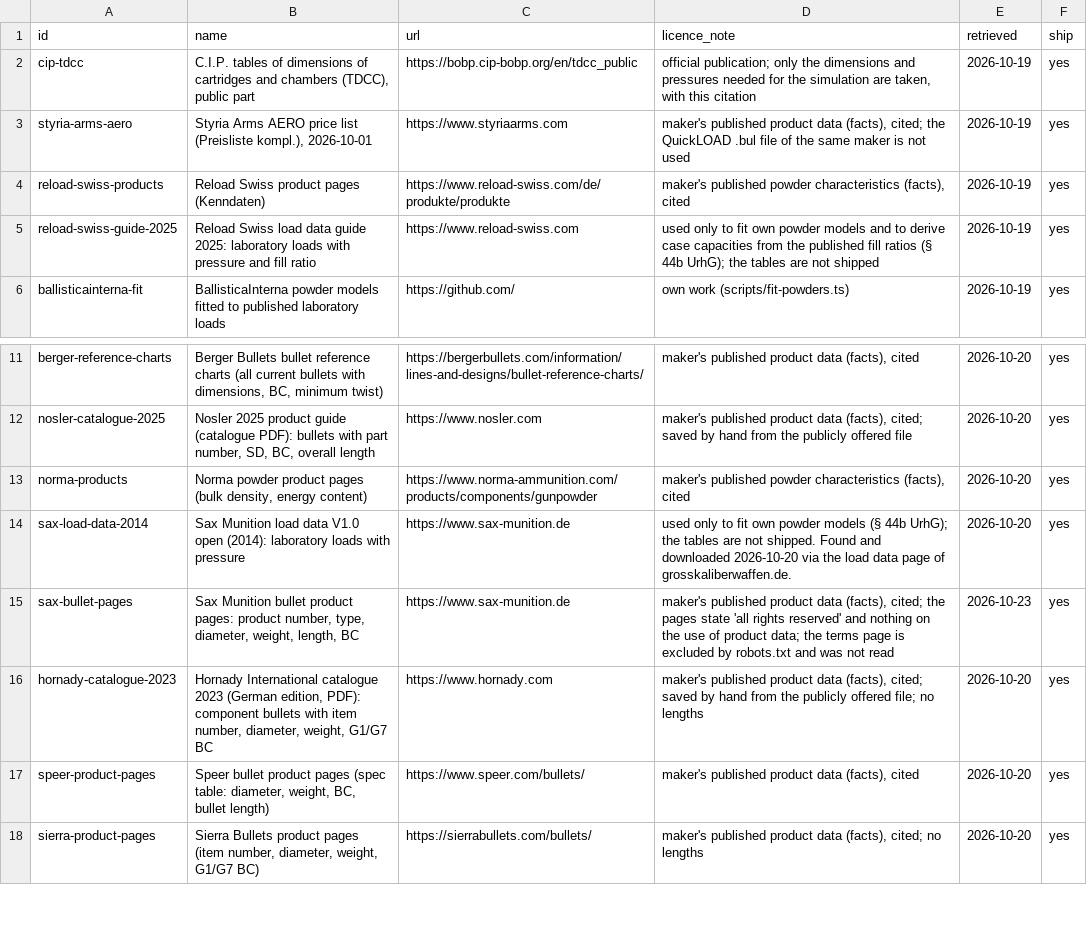
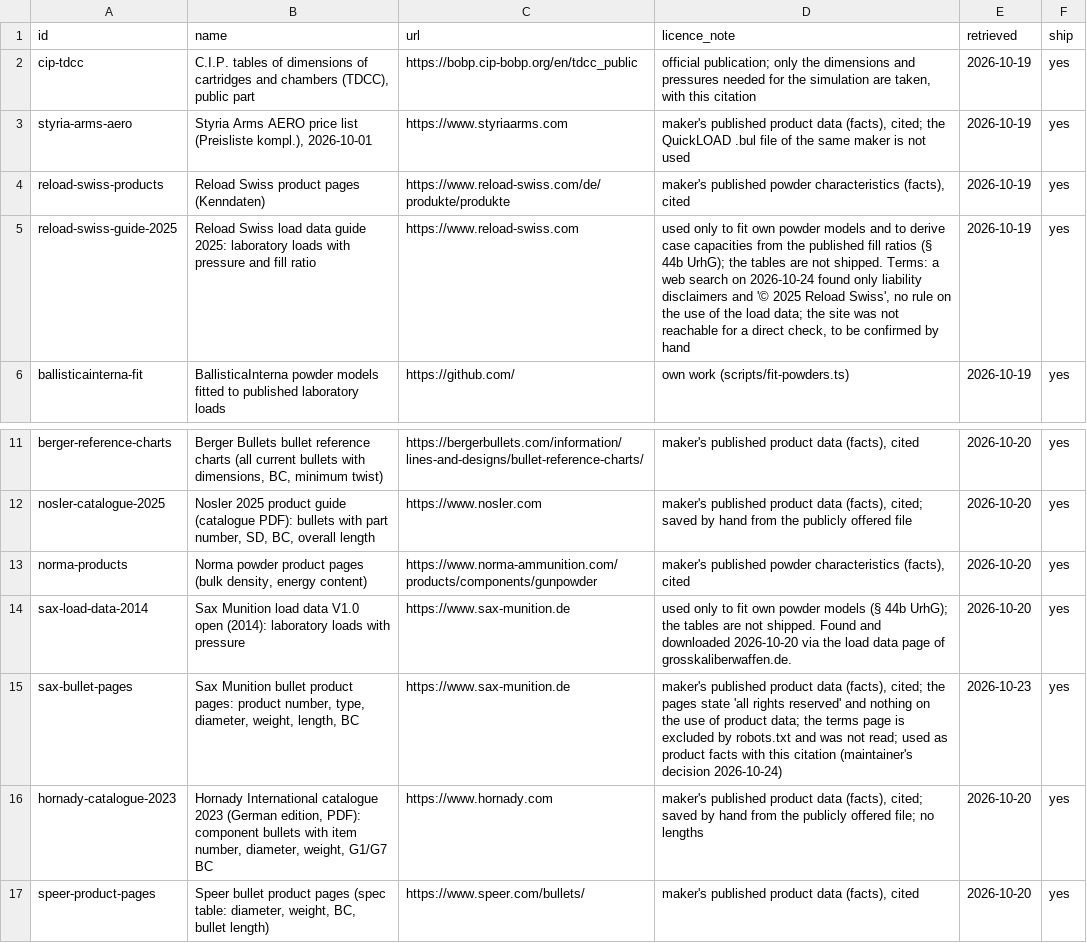
Before and after one commit to kiliankoller/ballistica-interna, a CSV file: data/sources.csv, drawn as a sheet; only a part is shown, gaps mark what is left out; the shorter side is filled out with more unchanged rows.

```diff
--- a/data/sources.csv
+++ b/data/sources.csv
@@ -4,3 +4,3 @@ styria-arms-aero,"Styria Arms AERO price list (Preisliste kompl.), 2026-10-01",h
 reload-swiss-products,"Reload Swiss product pages (Kenndaten)",https://www.reload-swiss.com/de/produkte/produkte,"maker's published powder characteristics (facts), cited",2026-10-19,yes
-reload-swiss-guide-2025,"Reload Swiss load data guide 2025: laboratory loads with pressure and fill ratio",https://www.reload-swiss.com,"used only to fit own powder models and to derive case capacities from the published fill ratios (§ 44b UrhG); the tables are not shipped",2026-10-19,yes
+reload-swiss-guide-2025,"Reload Swiss load data guide 2025: laboratory loads with pressure and fill ratio",https://www.reload-swiss.com,"used only to fit own powder models and to derive case capacities from the published fill ratios (§ 44b UrhG); the tables are not shipped. Terms: a web search on 2026-10-24 found only liability disclaimers and '© 2025 Reload Swiss', no rule on the use of the load data; the site was not reachable for a direct check, to be confirmed by hand",2026-10-19,yes
 ballisticainterna-fit,"BallisticaInterna powder models fitted to published laboratory loads",https://github.com/,"own work (scripts/fit-powders.ts)",2026-10-19,yes
@@ -14,3 +14,3 @@ norma-products,"Norma powder product pages (bulk density, energy content)",https
 sax-load-data-2014,"Sax Munition load data V1.0 open (2014): laboratory loads with pressure",https://www.sax-munition.de,"used only to fit own powder models (§ 44b UrhG); the tables are not shipped. Found and downloaded 2026-10-20 via the load data page of grosskaliberwaffen.de.",2026-10-20,yes
-sax-bullet-pages,"Sax Munition bullet product pages: product number, type, diameter, weight, length, BC",https://www.sax-munition.de,"maker's published product data (facts), cited; the pages state 'all rights reserved' and nothing on the use of product data; the terms page is excluded by robots.txt and was not read",2026-10-23,yes
+sax-bullet-pages,"Sax Munition bullet product pages: product number, type, diameter, weight, length, BC",https://www.sax-munition.de,"maker's published product data (facts), cited; the pages state 'all rights reserved' and nothing on the use of product data; the terms page is excluded by robots.txt and was not read; used as product facts with this citation (maintainer's decision 2026-10-24)",2026-10-23,yes
 hornady-catalogue-2023,"Hornady International catalogue 2023 (German edition, PDF): component bullets with item number, diameter, weight, G1/G7 BC",https://www.hornady.com,"maker's published product data (facts), cited; saved by hand from the publicly offered file; no lengths",2026-10-20,yes
```
Also changed, not shown: data/calibers.csv, data/powders.csv, 13 other files.
